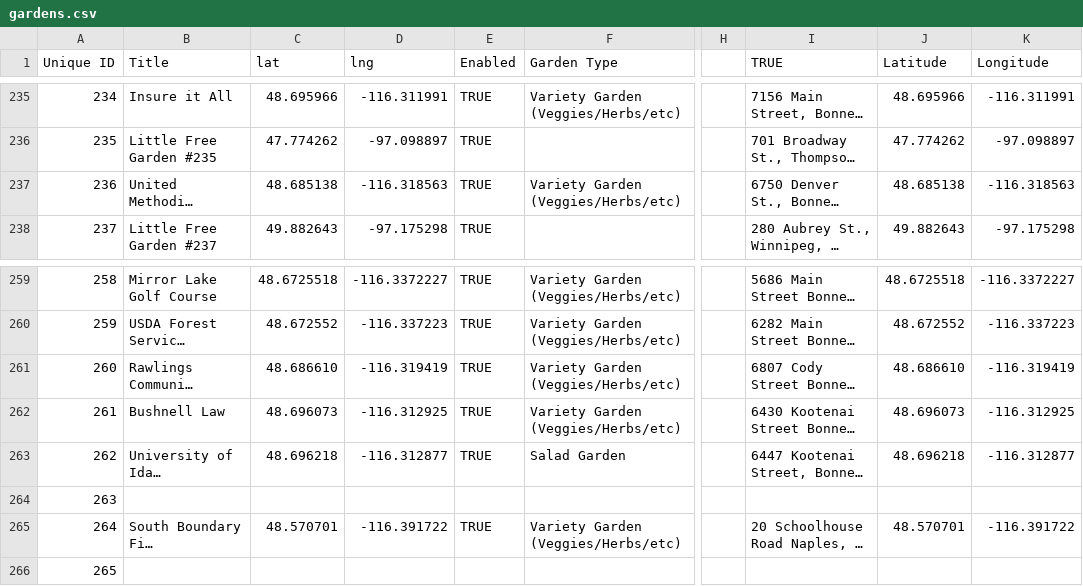
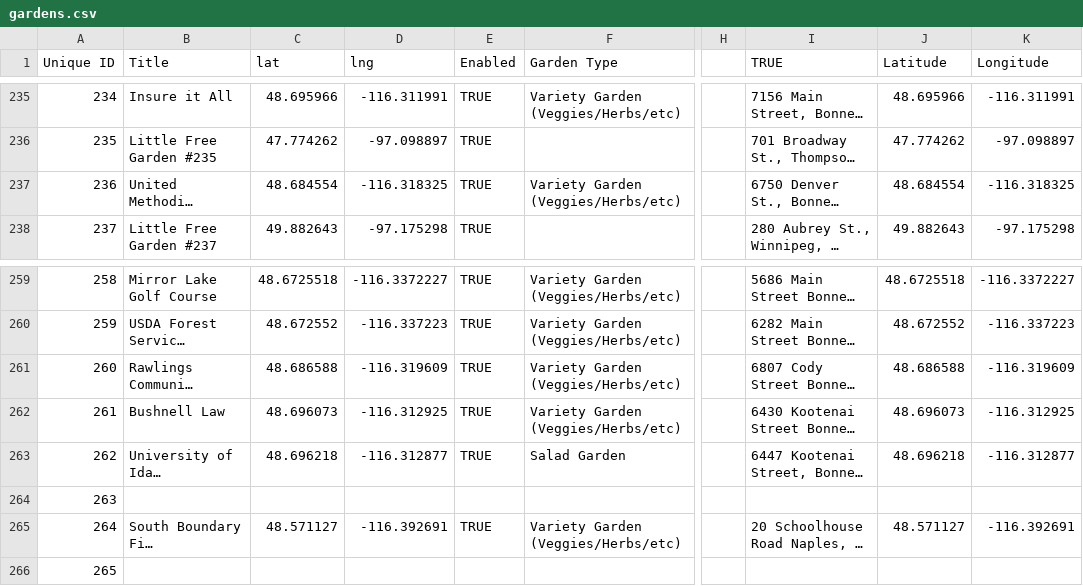
Before and after one commit to little-free-garden/little-free-garden-map, a CSV file: data/gardens.csv, drawn as a sheet; only a part is shown, gaps mark what is left out; long unchanged cells end in …; the diff names each change by its address in the sheet, - before the commit and + after, or states it on an @@ line.

Commit message:
Adding gardens.csv via automatic update

```diff
--- a/data/gardens.csv
+++ b/data/gardens.csv
-C237 (lat): 48.685138
+C237 (lat): 48.684554
-D237 (lng): -116.318563
+D237 (lng): -116.318325
-J237 (Latitude): 48.685138
+J237 (Latitude): 48.684554
-K237 (Longitude): -116.318563
+K237 (Longitude): -116.318325
-C261 (lat): 48.686610
+C261 (lat): 48.686588
-D261 (lng): -116.319419
+D261 (lng): -116.319609
-J261 (Latitude): 48.686610
+J261 (Latitude): 48.686588
-K261 (Longitude): -116.319419
+K261 (Longitude): -116.319609
-C265 (lat): 48.570701
+C265 (lat): 48.571127
-D265 (lng): -116.391722
+D265 (lng): -116.392691
-J265 (Latitude): 48.570701
+J265 (Latitude): 48.571127
-K265 (Longitude): -116.391722
+K265 (Longitude): -116.392691
```
